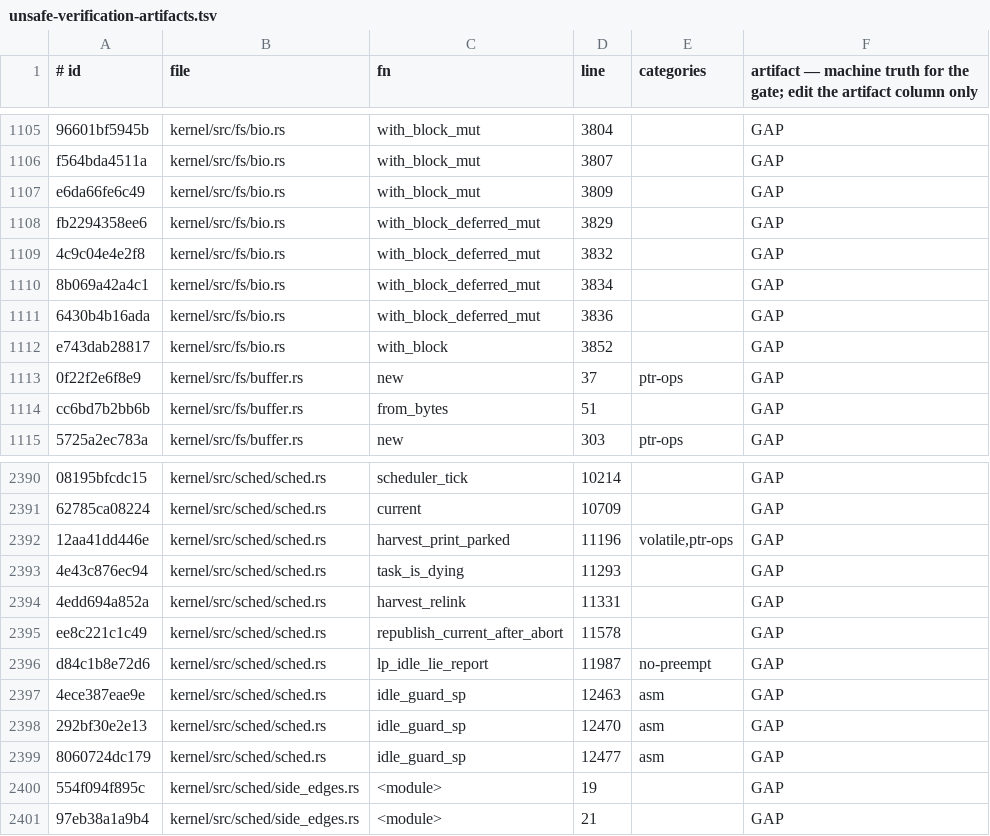
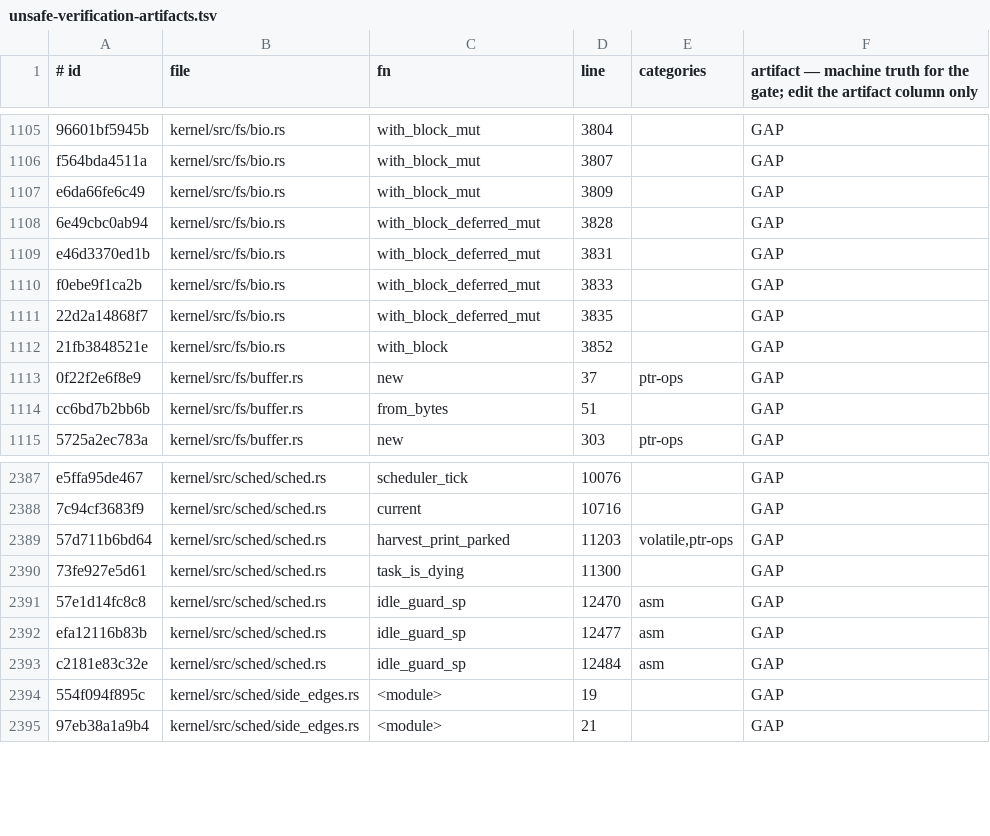
Before and after one commit to topkernel/Rux, a TSV file: docs/development/unsafe-verification-artifacts.tsv, drawn as a sheet; only a part is shown, gaps mark what is left out; removed rows and columns are numbered as before the commit, all else as after; the diff covers the shown part only; the diff names each change by its address in the sheet, - before the commit and + after, or states it on an @@ line.

```diff
--- a/docs/development/unsafe-verification-artifacts.tsv
+++ b/docs/development/unsafe-verification-artifacts.tsv
-A1108 (# id): fb2294358ee6
+A1108 (# id): 6e49cbc0ab94
-D1108 (line): 3829
+D1108 (line): 3828
-A1109 (# id): 4c9c04e4e2f8
+A1109 (# id): e46d3370ed1b
-D1109 (line): 3832
+D1109 (line): 3831
-A1110 (# id): 8b069a42a4c1
+A1110 (# id): f0ebe9f1ca2b
-D1110 (line): 3834
+D1110 (line): 3833
-A1111 (# id): 6430b4b16ada
+A1111 (# id): 22d2a14868f7
-D1111 (line): 3836
+D1111 (line): 3835
-A1112 (# id): e743dab28817
+A1112 (# id): 21fb3848521e
-A2387 (# id): 08195bfcdc15
+A2387 (# id): e5ffa95de467
-D2387 (line): 10214
+D2387 (line): 10076
-A2388 (# id): 62785ca08224
+A2388 (# id): 7c94cf3683f9
-D2388 (line): 10709
+D2388 (line): 10716
-A2389 (# id): 12aa41dd446e
+A2389 (# id): 57d711b6bd64
-D2389 (line): 11196
+D2389 (line): 11203
-A2390 (# id): 4e43c876ec94
+A2390 (# id): 73fe927e5d61
-D2390 (line): 11293
+D2390 (line): 11300
-row 2394: 4edd694a852a | kernel/src/sched/sched.rs | harvest_relink | 11331 |  | GAP
-row 2395: ee8c221c1c49 | kernel/src/sched/sched.rs | republish_current_after_abort | 11578 |  | GAP
-row 2396: d84c1b8e72d6 | kernel/src/sched/sched.rs | lp_idle_lie_report | 11987 | no-preempt | GAP
-row 2397: 4ece387eae9e | kernel/src/sched/sched.rs | idle_guard_sp | 12463 | asm | GAP
-A2391 (# id): 292bf30e2e13
+A2391 (# id): 57e1d14fc8c8
-A2392 (# id): 8060724dc179
+A2392 (# id): efa12116b83b
+row 2393: c2181e83c32e | kernel/src/sched/sched.rs | idle_guard_sp | 12484 | asm | GAP
```
Also changed, not shown: 3 removed rows and 29 edited cells elsewhere in this file, 1 other file.
